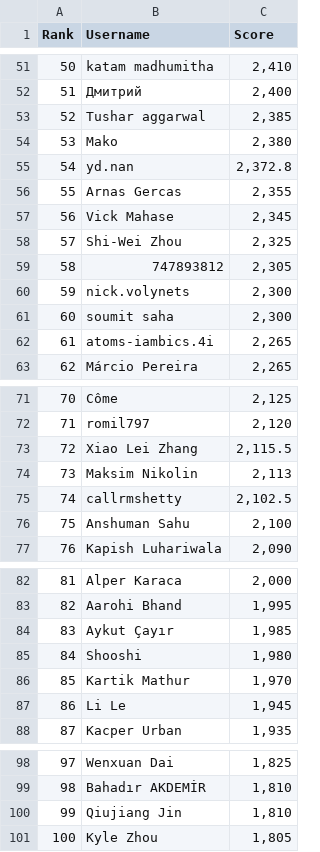
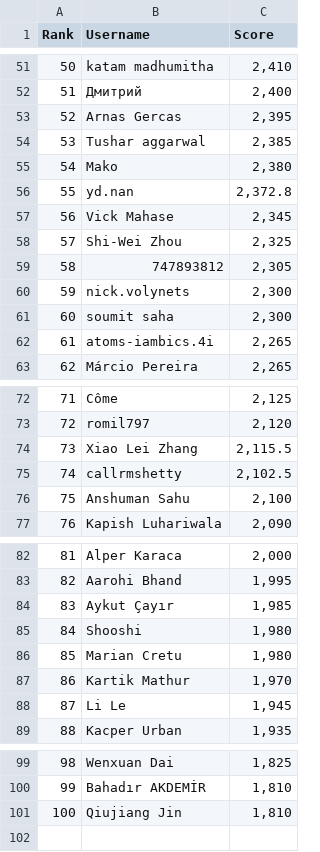
Before and after one commit to silvermete0r/deepml-top, a CSV file: leaderboard.csv, drawn as a sheet; only a part is shown, gaps mark what is left out; removed rows and columns are numbered as before the commit, all else as after; the diff covers the shown part only; the diff names each change by its address in the sheet, - before the commit and + after, or states it on an @@ line.

```diff
--- a/leaderboard.csv
+++ b/leaderboard.csv
@@ column A (Rank) renumbered between rows 22 and 101 @@
+row 53: 52 | Arnas Gercas | 2,395
-row 56: 55 | Arnas Gercas | 2,355
-row 74: 73 | Maksim Nikolin | 2,113
+row 86: 85 | Marian Cretu | 1,980
-row 101: 100 | Kyle Zhou | 1,805
```
Also changed, not shown: 4 added rows, 3 removed rows and 8 edited cells elsewhere in this file, 2 other files.
